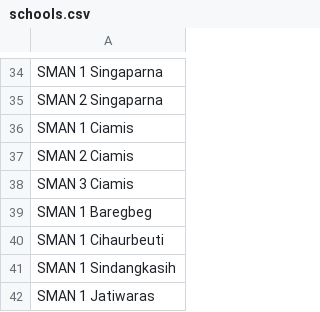
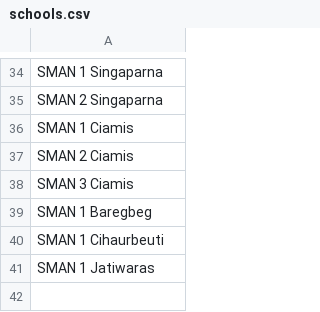
Before and after one commit to satyasantika/sistem-plp, a CSV file: database/seeders/csvs/schools.csv, drawn as a sheet; only a part is shown, gaps mark what is left out.

```diff
--- a/database/seeders/csvs/schools.csv
+++ b/database/seeders/csvs/schools.csv
@@ -40,3 +40,2 @@ SMAN 1 Baregbeg
 SMAN 1 Cihaurbeuti
-SMAN 1 Sindangkasih
 SMAN 1 Jatiwaras
```
Also changed, not shown: database/seeders/csvs/lectures.csv, 8 other files.
